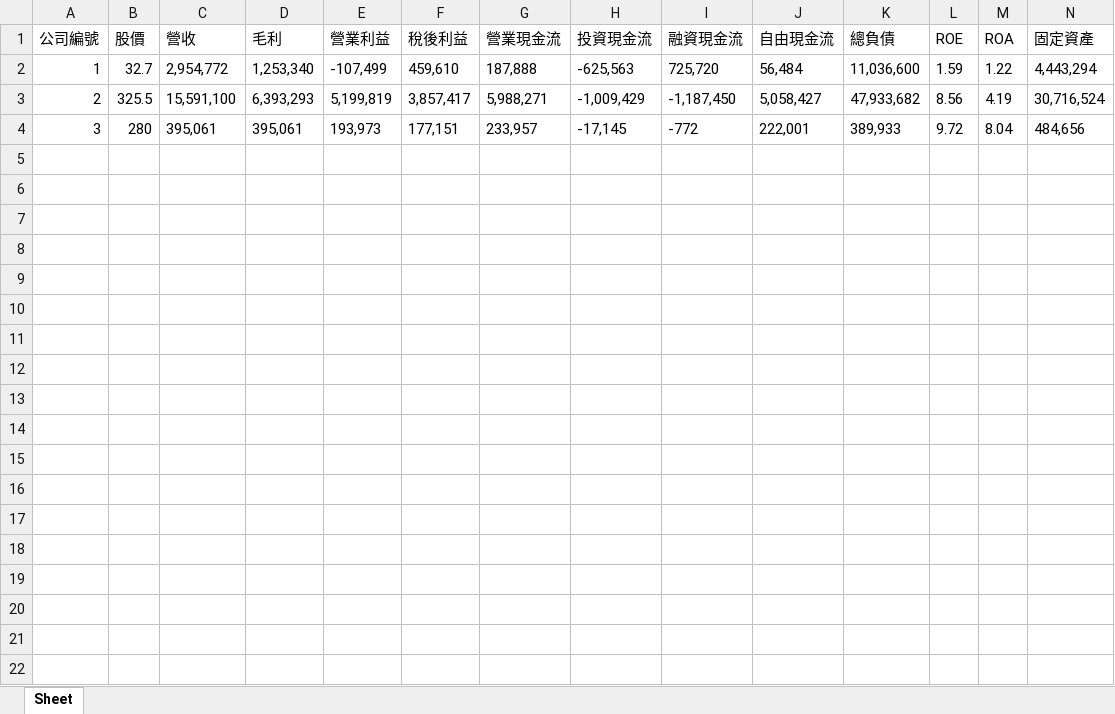
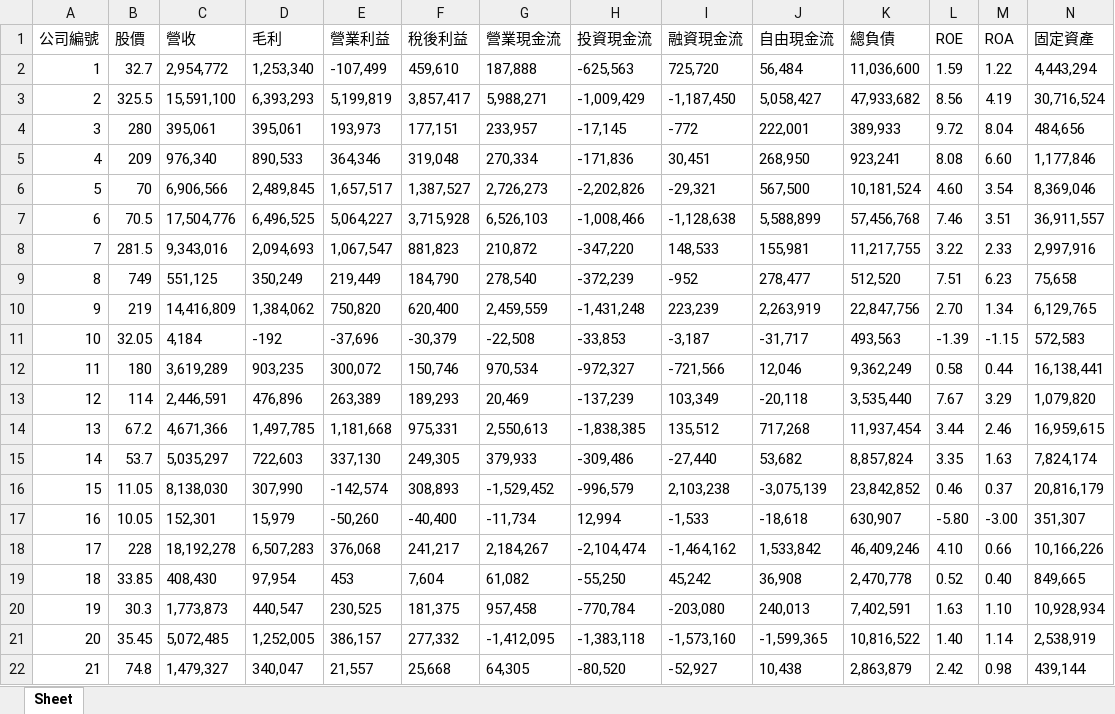
Before and after one commit to cw-87-tw/PassionProject, an Excel workbook: results/2019年第1季.xlsx, sheet Sheet, drawn as a sheet; only a part is shown; values as stored, in another font and other column widths than the file's, no borders; rows hold the shown columns only; the diff covers the shown part only; the diff names each change by its address in the sheet, - before the commit and + after, or states it on an @@ line.

```diff
--- a/results/2019年第1季.xlsx (sheet Sheet)
+++ b/results/2019年第1季.xlsx (sheet Sheet)
+row 5: 4 | 209 | 976,340 | 890,533 | 364,346 | 319,048 | 270,334 | -171,836 | 30,451 | 268,950 | 923,241 | 8.08 | 6.60 | 1,177,846
+row 6: 5 | 70 | 6,906,566 | 2,489,845 | 1,657,517 | 1,387,527 | 2,726,273 | -2,202,826 | -29,321 | 567,500 | 10,181,524 | 4.60 | 3.54 | 8,369,046
+row 7: 6 | 70.5 | 17,504,776 | 6,496,525 | 5,064,227 | 3,715,928 | 6,526,103 | -1,008,466 | -1,128,638 | 5,588,899 | 57,456,768 | 7.46 | 3.51 | 36,911,557
+row 8: 7 | 281.5 | 9,343,016 | 2,094,693 | 1,067,547 | 881,823 | 210,872 | -347,220 | 148,533 | 155,981 | 11,217,755 | 3.22 | 2.33 | 2,997,916
+row 9: 8 | 749 | 551,125 | 350,249 | 219,449 | 184,790 | 278,540 | -372,239 | -952 | 278,477 | 512,520 | 7.51 | 6.23 | 75,658
+row 10: 9 | 219 | 14,416,809 | 1,384,062 | 750,820 | 620,400 | 2,459,559 | -1,431,248 | 223,239 | 2,263,919 | 22,847,756 | 2.70 | 1.34 | 6,129,765
+row 11: 10 | 32.05 | 4,184 | -192 | -37,696 | -30,379 | -22,508 | -33,853 | -3,187 | -31,717 | 493,563 | -1.39 | -1.15 | 572,583
+row 12: 11 | 180 | 3,619,289 | 903,235 | 300,072 | 150,746 | 970,534 | -972,327 | -721,566 | 12,046 | 9,362,249 | 0.58 | 0.44 | 16,138,441
+row 13: 12 | 114 | 2,446,591 | 476,896 | 263,389 | 189,293 | 20,469 | -137,239 | 103,349 | -20,118 | 3,535,440 | 7.67 | 3.29 | 1,079,820
+row 14: 13 | 67.2 | 4,671,366 | 1,497,785 | 1,181,668 | 975,331 | 2,550,613 | -1,838,385 | 135,512 | 717,268 | 11,937,454 | 3.44 | 2.46 | 16,959,615
+row 15: 14 | 53.7 | 5,035,297 | 722,603 | 337,130 | 249,305 | 379,933 | -309,486 | -27,440 | 53,682 | 8,857,824 | 3.35 | 1.63 | 7,824,174
+row 16: 15 | 11.05 | 8,138,030 | 307,990 | -142,574 | 308,893 | -1,529,452 | -996,579 | 2,103,238 | -3,075,139 | 23,842,852 | 0.46 | 0.37 | 20,816,179
+row 17: 16 | 10.05 | 152,301 | 15,979 | -50,260 | -40,400 | -11,734 | 12,994 | -1,533 | -18,618 | 630,907 | -5.80 | -3.00 | 351,307
+row 18: 17 | 228 | 18,192,278 | 6,507,283 | 376,068 | 241,217 | 2,184,267 | -2,104,474 | -1,464,162 | 1,533,842 | 46,409,246 | 4.10 | 0.66 | 10,166,226
+row 19: 18 | 33.85 | 408,430 | 97,954 | 453 | 7,604 | 61,082 | -55,250 | 45,242 | 36,908 | 2,470,778 | 0.52 | 0.40 | 849,665
+row 20: 19 | 30.3 | 1,773,873 | 440,547 | 230,525 | 181,375 | 957,458 | -770,784 | -203,080 | 240,013 | 7,402,591 | 1.63 | 1.10 | 10,928,934
+row 21: 20 | 35.45 | 5,072,485 | 1,252,005 | 386,157 | 277,332 | -1,412,095 | -1,383,118 | -1,573,160 | -1,599,365 | 10,816,522 | 1.40 | 1.14 | 2,538,919
+row 22: 21 | 74.8 | 1,479,327 | 340,047 | 21,557 | 25,668 | 64,305 | -80,520 | -52,927 | 10,438 | 2,863,879 | 2.42 | 0.98 | 439,144
```
Also changed, not shown: 79 added rows elsewhere in this sheet, results/2017年第3季.xlsx, results/2017年第4季.xlsx, 37 other files.
